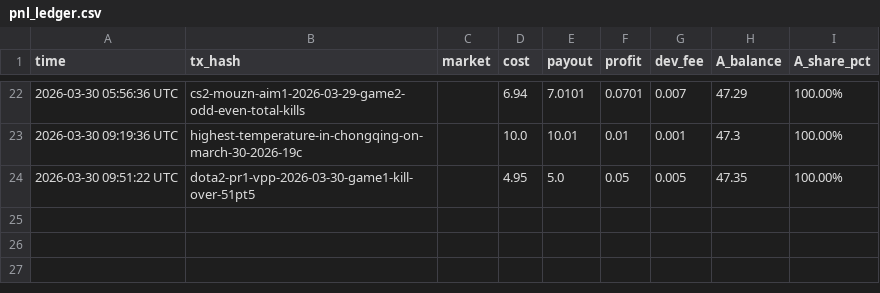
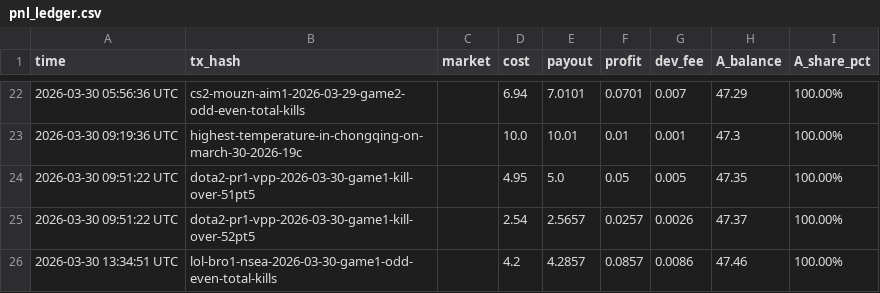
Before and after one commit to kennylin1101/uma.arb.statement, a CSV file: pnl_ledger.csv, drawn as a sheet; only a part is shown, gaps mark what is left out; the diff names each change by its address in the sheet, - before the commit and + after, or states it on an @@ line.

Commit message:
claim: lol-bro1-nsea-2026-03-30-game1-odd-even-total-kills  +$0.0857

```diff
--- a/pnl_ledger.csv
+++ b/pnl_ledger.csv
+row 25: 2026-03-30 09:51:22 UTC | dota2-pr1-vpp-2026-03-30-game1-kill-over-52pt5 |  | 2.54 | 2.5657 | 0.0257 | 0.0026 | 47.37 | 100.00%
+row 26: 2026-03-30 13:34:51 UTC | lol-bro1-nsea-2026-03-30-game1-odd-even-total-kills |  | 4.2 | 4.2857 | 0.0857 | 0.0086 | 47.46 | 100.00%
```
Also changed, not shown: 1 other file.
